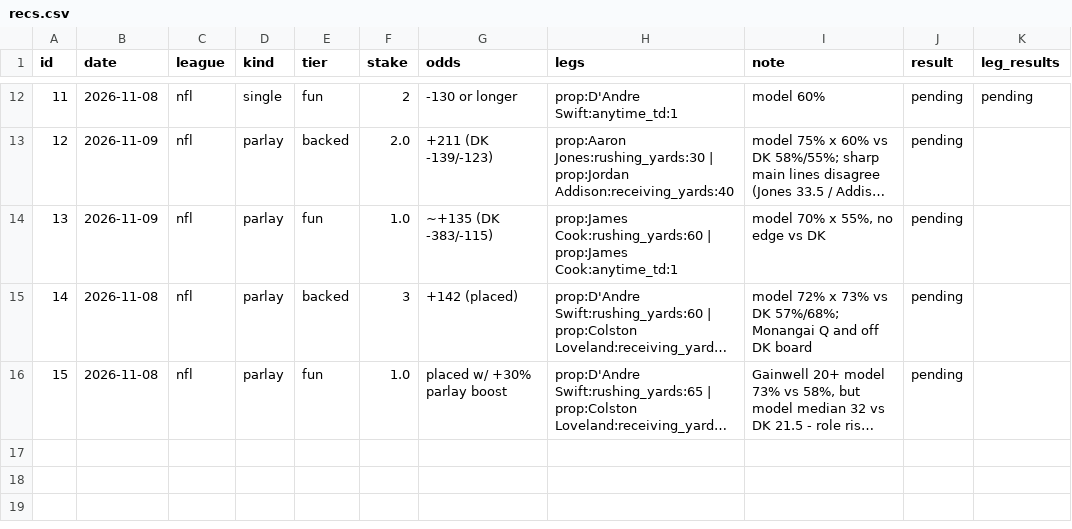
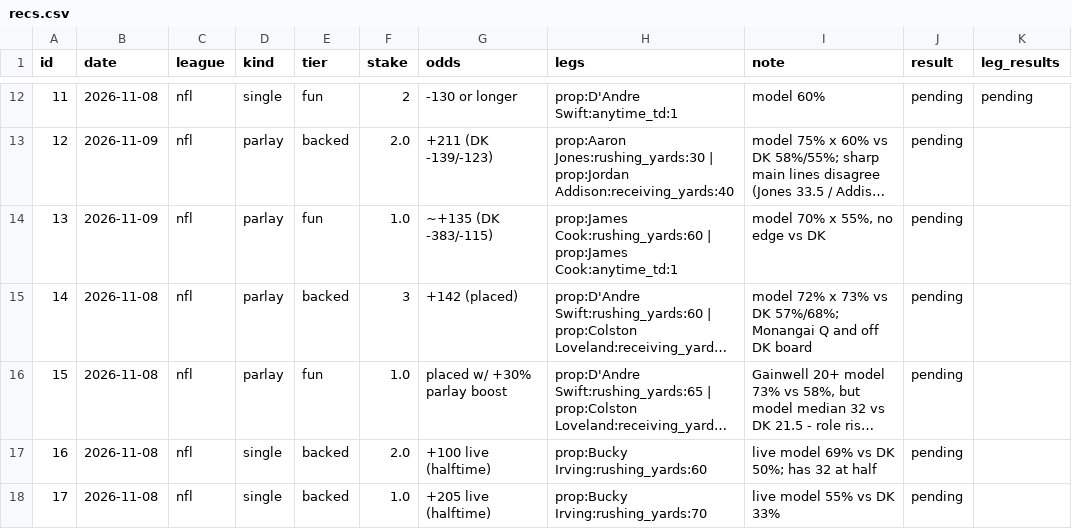
Before and after one commit to g5dsfss7yk-debug/chrisgantt-site, a CSV file: football-model/picks/recs.csv, drawn as a sheet; only a part is shown, gaps mark what is left out; long unchanged cells end in …; the diff names each change by its address in the sheet, - before the commit and + after, or states it on an @@ line.

```diff
--- a/football-model/picks/recs.csv
+++ b/football-model/picks/recs.csv
+row 17: 16 | 2026-11-08 | nfl | single | backed | 2.0 | +100 live (halftime) | prop:Bucky Irving:rushing_yards:60 | live model 69% vs DK 50%; has 32 at half | pending
+row 18: 17 | 2026-11-08 | nfl | single | backed | 1.0 | +205 live (halftime) | prop:Bucky Irving:rushing_yards:70 | live model 55% vs DK 33% | pending
```
Also changed, not shown: 4 other files.
